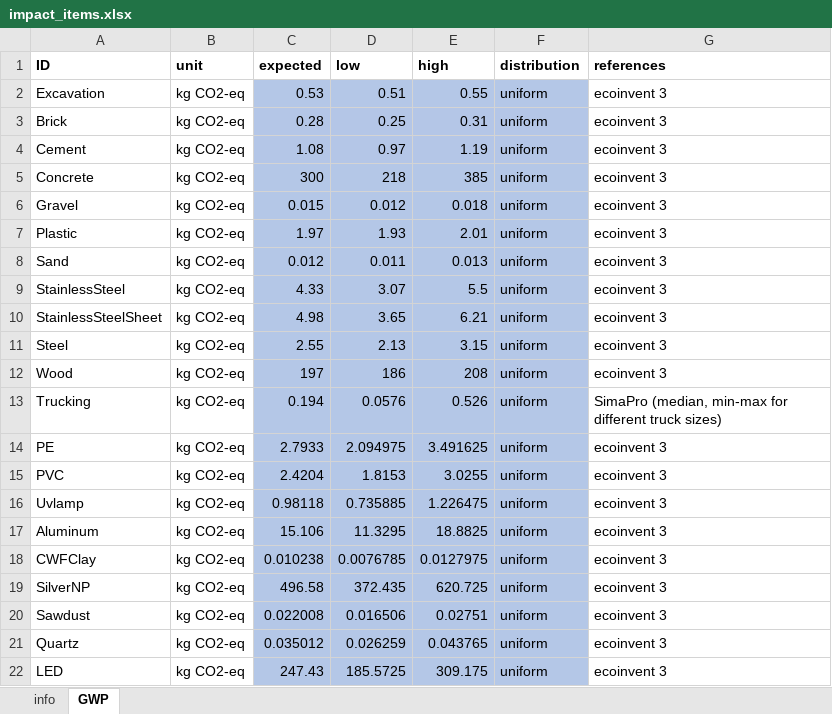
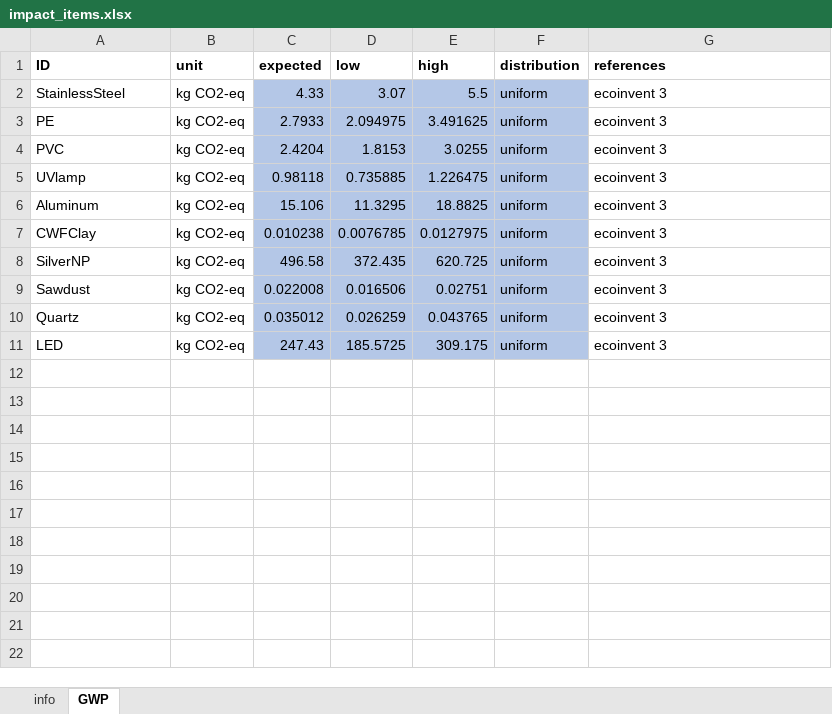
Before and after one commit to QSD-Group/EXPOsan, an Excel workbook: exposan/pou_disinfection/data/impact_items.xlsx, sheet GWP, drawn as a sheet; values as stored, in another font and other column widths than the file's, no borders; removed rows and columns are numbered as before the commit, all else as after; the diff names each change by its address in the sheet, - before the commit and + after, or states it on an @@ line.

Commit message:
remove residual impact items

```diff
--- a/exposan/pou_disinfection/data/impact_items.xlsx (sheet GWP)
+++ b/exposan/pou_disinfection/data/impact_items.xlsx (sheet GWP)
-row 2: Excavation | kg CO2-eq | 0.53 | 0.51 | 0.55 | uniform | ecoinvent 3
-row 3: Brick | kg CO2-eq | 0.28 | 0.25 | 0.31 | uniform | ecoinvent 3
-row 4: Cement | kg CO2-eq | 1.08 | 0.97 | 1.19 | uniform | ecoinvent 3
-row 5: Concrete | kg CO2-eq | 300 | 218 | 385 | uniform | ecoinvent 3
-row 6: Gravel | kg CO2-eq | 0.015 | 0.012 | 0.018 | uniform | ecoinvent 3
-row 7: Plastic | kg CO2-eq | 1.97 | 1.93 | 2.01 | uniform | ecoinvent 3
-row 8: Sand | kg CO2-eq | 0.012 | 0.011 | 0.013 | uniform | ecoinvent 3
-row 10: StainlessSteelSheet | kg CO2-eq | 4.98 | 3.65 | 6.21 | uniform | ecoinvent 3
-row 11: Steel | kg CO2-eq | 2.55 | 2.13 | 3.15 | uniform | ecoinvent 3
-row 12: Wood | kg CO2-eq | 197 | 186 | 208 | uniform | ecoinvent 3
-row 13: Trucking | kg CO2-eq | 0.194 | 0.0576 | 0.526 | uniform | SimaPro (median, min-max for different truck sizes)
-A5 (ID): Uvlamp
+A5 (ID): UVlamp
```
Also changed, not shown: sheet info, 1 other file.
